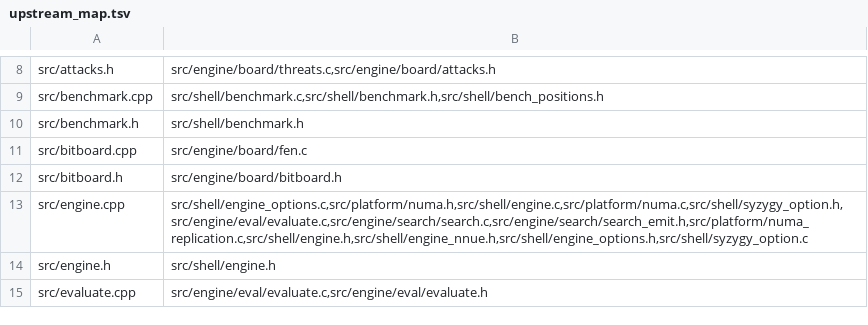
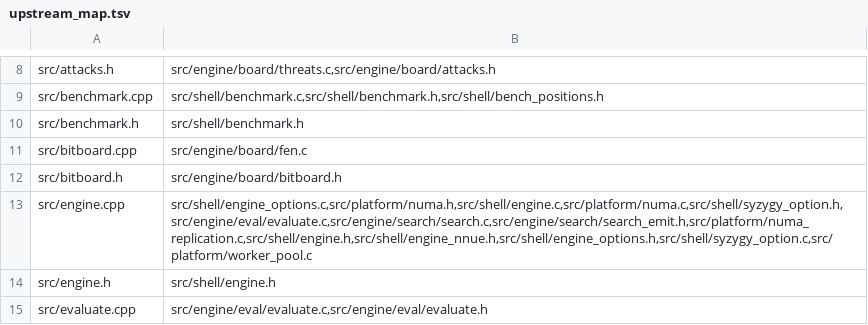
Before and after one commit to ppigazzini/mcfish, a TSV file: tools/upstream_map.tsv, drawn as a sheet; only a part is shown, gaps mark what is left out.

Commit message:
tools: absorb the engine.cpp drift from the NUMA reporting commits
Citing engine.cpp:371 and :390 in worker_pool.c for the thread-binding
renderer makes it a derived owner of src/engine.cpp, which the declared
row did not carry. Widen it; nothing trimmed.

  ./build.sh upstream-map
    audit: OK (0 finding(s), 63 declared rows, 63 derived)
    ratchet: uncovered 2 <= baseline 2, exit 0

```diff
--- a/tools/upstream_map.tsv
+++ b/tools/upstream_map.tsv
@@ -12,3 +12,3 @@ src/bitboard.cpp	src/engine/board/fen.c
 src/bitboard.h	src/engine/board/bitboard.h
-src/engine.cpp	src/shell/engine_options.c,src/platform/numa.h,src/shell/engine.c,src/platform/numa.c,src/shell/syzygy_option.h,src/engine/eval/evaluate.c,src/engine/search/search.c,src/engine/search/search_emit.h,src/platform/numa_replication.c,src/shell/engine.h,src/shell/engine_nnue.h,src/shell/engine_options.h,src/shell/syzygy_option.c
+src/engine.cpp	src/shell/engine_options.c,src/platform/numa.h,src/shell/engine.c,src/platform/numa.c,src/shell/syzygy_option.h,src/engine/eval/evaluate.c,src/engine/search/search.c,src/engine/search/search_emit.h,src/platform/numa_replication.c,src/shell/engine.h,src/shell/engine_nnue.h,src/shell/engine_options.h,src/shell/syzygy_option.c,src/platform/worker_pool.c
 src/engine.h	src/shell/engine.h
```
